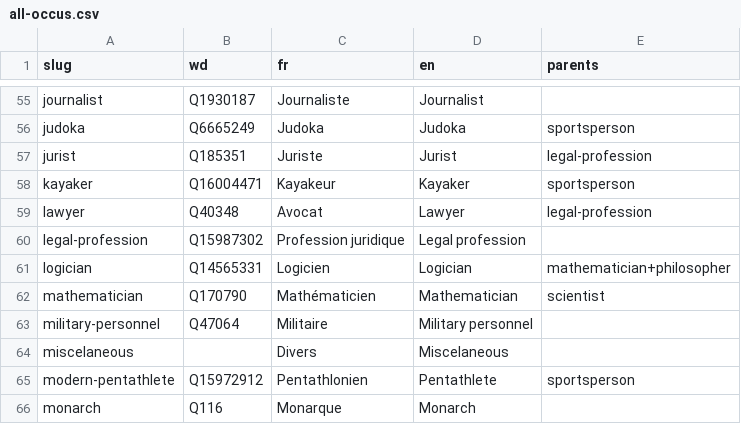
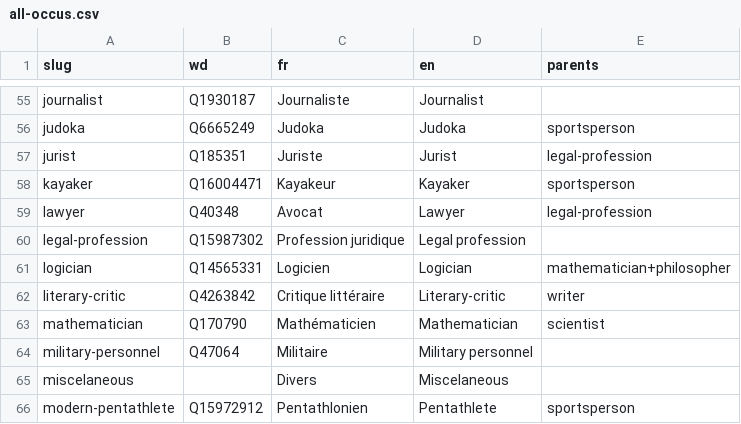
Before and after one commit to tig12/g5, a CSV file: data/db/occu/all-occus.csv, drawn as a sheet; only a part is shown, gaps mark what is left out; the shorter side is filled out with more unchanged rows.

Commit message:
Add profession literary critic

```diff
--- a/data/db/occu/all-occus.csv
+++ b/data/db/occu/all-occus.csv
@@ -61,2 +61,3 @@ legal-profession;Q15987302;Profession juridique;Legal profession;
 logician;Q14565331;Logicien;Logician;mathematician+philosopher
+literary-critic;Q4263842;Critique littéraire;Literary-critic;writer
 mathematician;Q170790;Mathématicien;Mathematician;scientist
```
Also changed, not shown: 1 other file.
